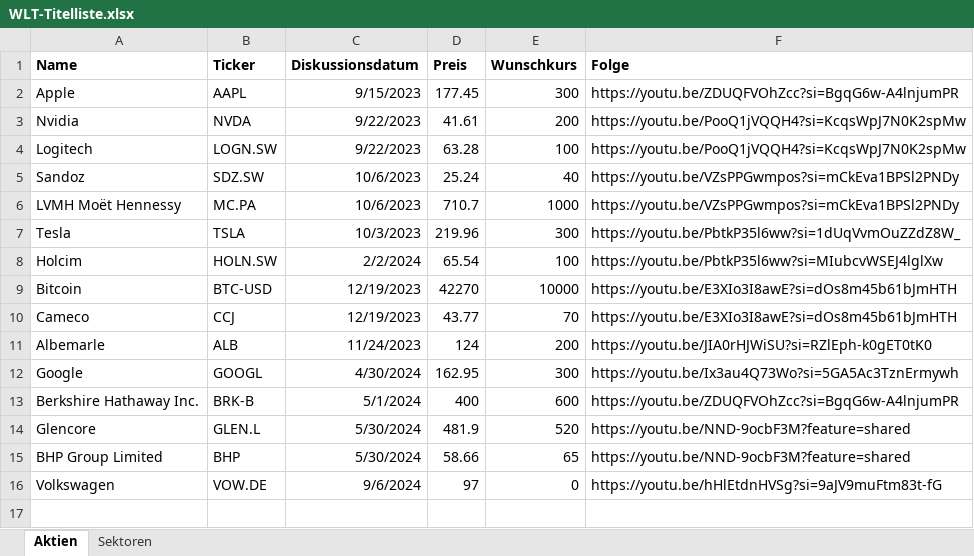
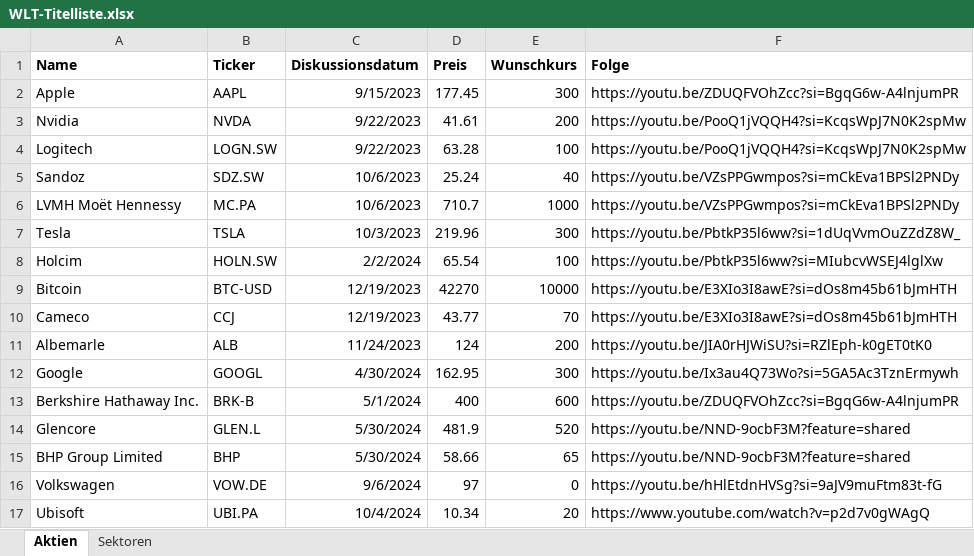
Before and after one commit to WorkLifeTalents/Stock-Report, an Excel workbook: docs/WLT-Titelliste.xlsx, sheet Aktien, drawn as a sheet; values as stored, in another font and other column widths than the file's, no borders; the diff names each change by its address in the sheet, - before the commit and + after, or states it on an @@ line.

```diff
--- a/docs/WLT-Titelliste.xlsx (sheet Aktien)
+++ b/docs/WLT-Titelliste.xlsx (sheet Aktien)
+row 17: Ubisoft | UBI.PA | 10/4/2024 | 10.34 | 20 | https://www.youtube.com/watch?v=p2d7v0gWAgQ
```
Also changed, not shown: 1 other file.
